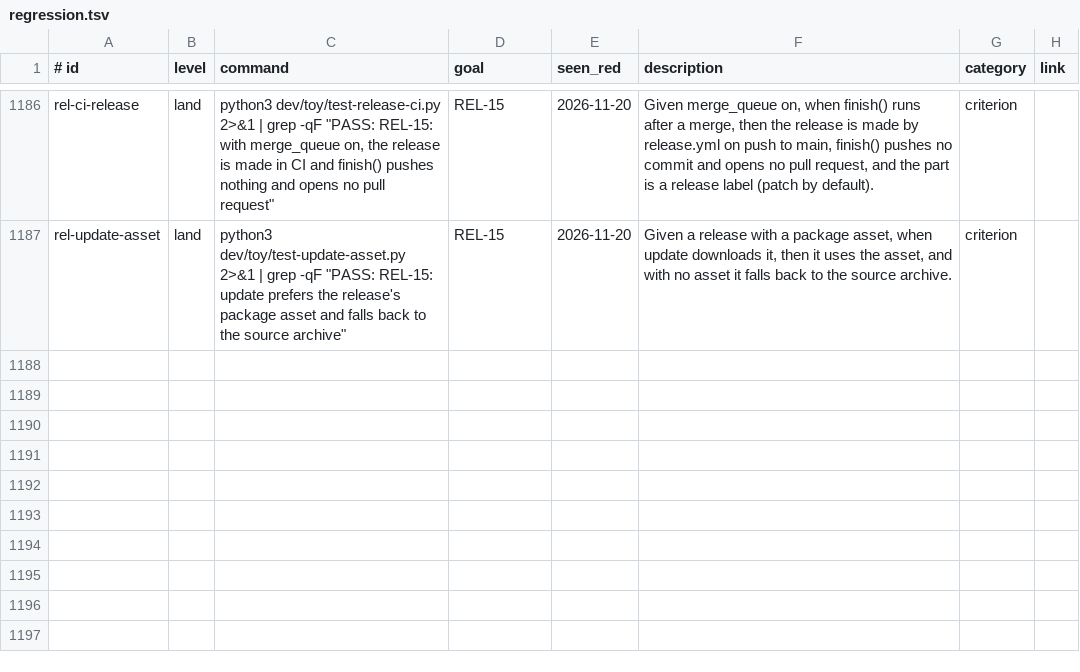
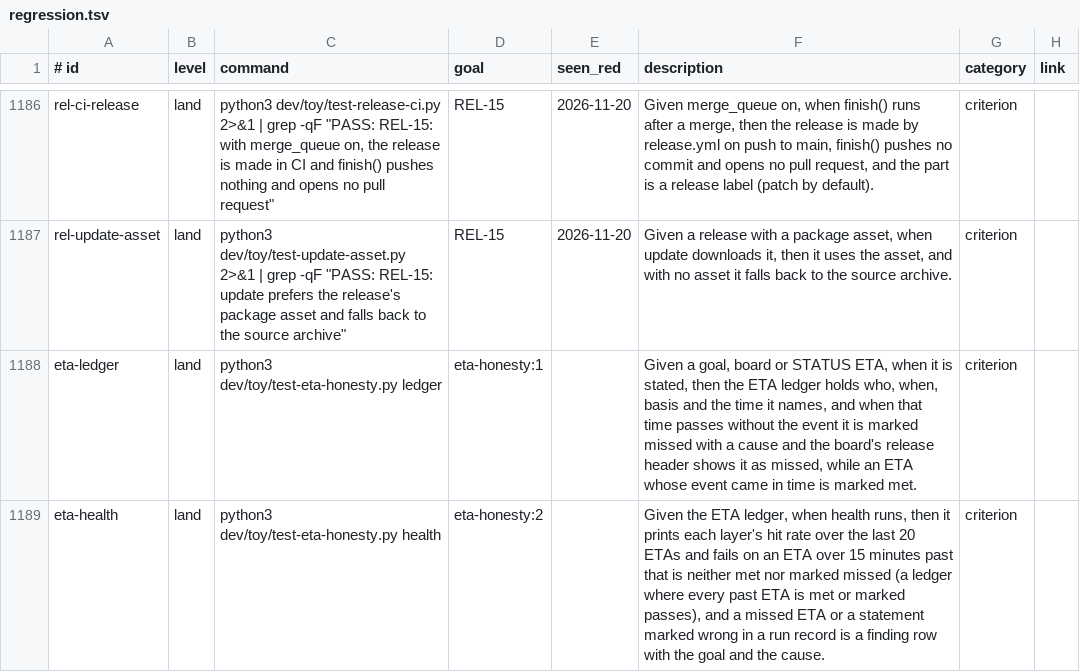
Before and after one commit to Charlie-org146/agent-workflow-template, a TSV file: .loop/regression.tsv, drawn as a sheet; only a part is shown, gaps mark what is left out.

```diff
--- a/.loop/regression.tsv
+++ b/.loop/regression.tsv
@@ -1187 +1187,3 @@ rel-ci-release	land	python3 dev/toy/test-release-ci.py 2>&1 | grep -qF "PASS: RE
 rel-update-asset	land	python3 dev/toy/test-update-asset.py 2>&1 | grep -qF "PASS: REL-15: update prefers the release's package asset and falls back to the source archive"	REL-15	2026-11-20	Given a release with a package asset, when update downloads it, then it uses the asset, and with no asset it falls back to the source archive.	criterion	
+eta-ledger	land	python3 dev/toy/test-eta-honesty.py ledger	eta-honesty:1		Given a goal, board or STATUS ETA, when it is stated, then the ETA ledger holds who, when, basis and the time it names, and when that time passes without the event it is marked missed with a cause and the board's release header shows it as missed, while an ETA whose event came in time is marked met.	criterion	
+eta-health	land	python3 dev/toy/test-eta-honesty.py health	eta-honesty:2		Given the ETA ledger, when health runs, then it prints each layer's hit rate over the last 20 ETAs and fails on an ETA over 15 minutes past that is neither met nor marked missed (a ledger where every past ETA is met or marked passes), and a missed ETA or a statement marked wrong in a run record is a finding row with the goal and the cause.	criterion	
```
